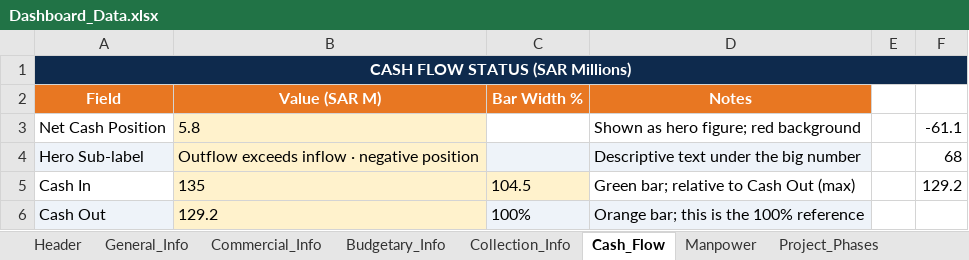
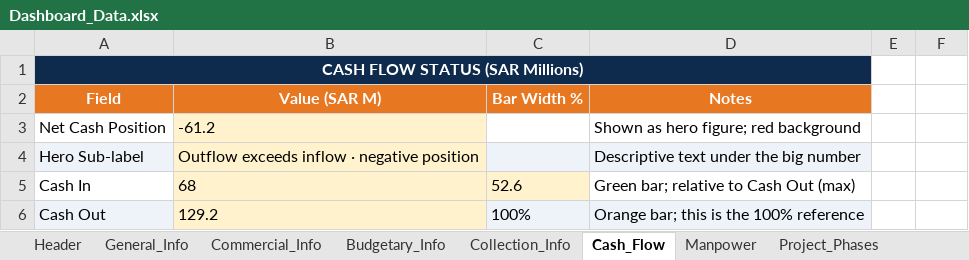
Before and after one commit to project-planning-dashboard/SDCC-Dashboard, an Excel workbook: Dashboard_Data.xlsx, sheet Cash_Flow, drawn as a sheet; values as stored, in another font and other column widths than the file's, no borders; the diff names each change by its address in the sheet, - before the commit and + after, or states it on an @@ line.

Commit message:
Add files via upload

```diff
--- a/Dashboard_Data.xlsx (sheet Cash_Flow)
+++ b/Dashboard_Data.xlsx (sheet Cash_Flow)
-A1:F1 merged
+A1:D1 merged
-E1:F1 fill: #0E2A4D
+E1:F1 fill: none
-B3 (Value (SAR M)): 5.8
+B3 (Value (SAR M)): -61.2
-F3: -61.1
+F3: (empty)
-F4: 68
+F4: (empty)
-B5 (Value (SAR M)): 135
+B5 (Value (SAR M)): 68
-C5 (Bar Width %): 104.5
+C5 (Bar Width %): 52.6
-F5: 129.2
+F5: (empty)
```
